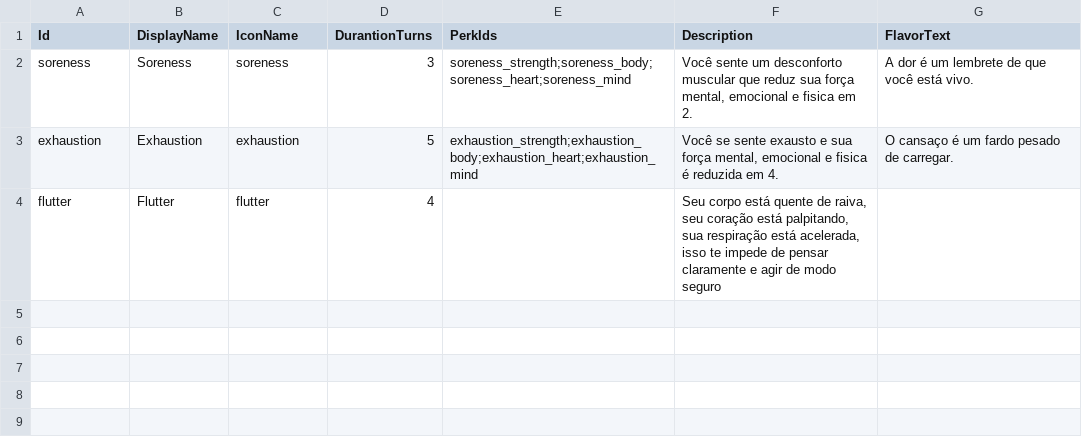
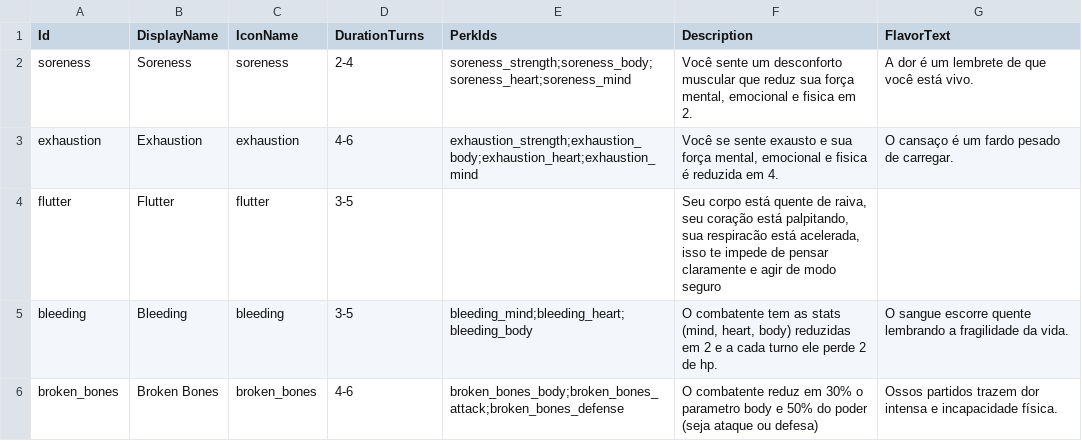
Before and after one commit to lipeflorentino/horror-night, a CSV file: Resources/Data/DrawbackTable.csv, drawn as a sheet.

```diff
--- a/Resources/Data/DrawbackTable.csv
+++ b/Resources/Data/DrawbackTable.csv
@@ -1,4 +1,6 @@
-Id,DisplayName,IconName,DurantionTurns,PerkIds,Description,FlavorText
-soreness,Soreness,soreness,3,soreness_strength;soreness_body;soreness_heart;soreness_mind,"Você sente um desconforto muscular que reduz sua força mental, emocional e fisica em 2.",A dor é um lembrete de que você está vivo.
-exhaustion,Exhaustion,exhaustion,5,exhaustion_strength;exhaustion_body;exhaustion_heart;exhaustion_mind,"Você se sente exausto e sua força mental, emocional e fisica é reduzida em 4.",O cansaço é um fardo pesado de carregar.
-flutter,Flutter,flutter,4,,"Seu corpo está quente de raiva, seu coração está palpitando, sua respiração está acelerada, isso te impede de pensar claramente e agir de modo seguro",
+Id,DisplayName,IconName,DurationTurns,PerkIds,Description,FlavorText
+soreness,Soreness,soreness,2-4,soreness_strength;soreness_body;soreness_heart;soreness_mind,"Você sente um desconforto muscular que reduz sua força mental, emocional e fisica em 2.",A dor é um lembrete de que você está vivo.
+exhaustion,Exhaustion,exhaustion,4-6,exhaustion_strength;exhaustion_body;exhaustion_heart;exhaustion_mind,"Você se sente exausto e sua força mental, emocional e fisica é reduzida em 4.",O cansaço é um fardo pesado de carregar.
+flutter,Flutter,flutter,3-5,,"Seu corpo está quente de raiva, seu coração está palpitando, sua respiracão está acelerada, isso te impede de pensar claramente e agir de modo seguro",
+bleeding,Bleeding,bleeding,3-5,bleeding_mind;bleeding_heart;bleeding_body,"O combatente tem as stats (mind, heart, body) reduzidas em 2 e a cada turno ele perde 2 de hp.",O sangue escorre quente lembrando a fragilidade da vida.
+broken_bones,Broken Bones,broken_bones,4-6,broken_bones_body;broken_bones_attack;broken_bones_defense,"O combatente reduz em 30% o parametro body e 50% do poder (seja ataque ou defesa)",Ossos partidos trazem dor intensa e incapacidade física.
```
Also changed, not shown: Resources/Data/PerkTable.csv, 15 other files.
